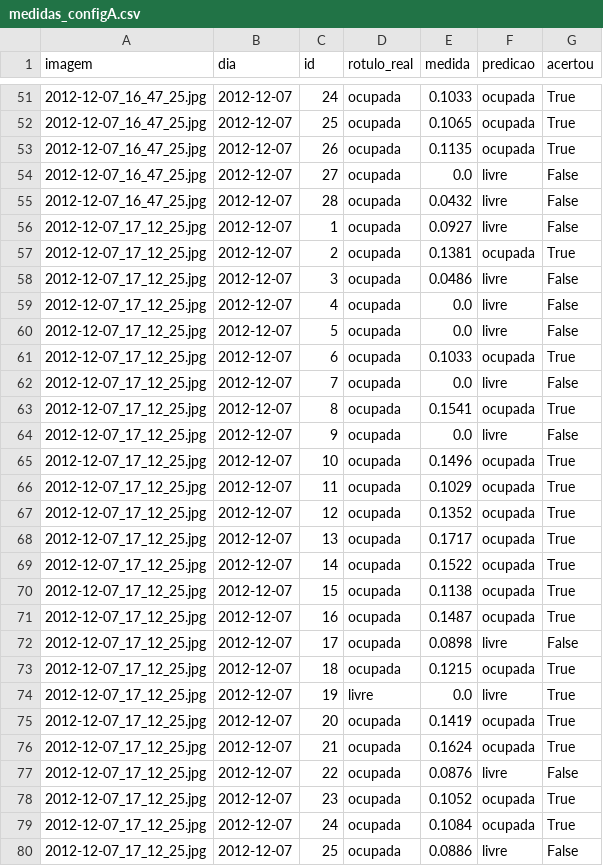
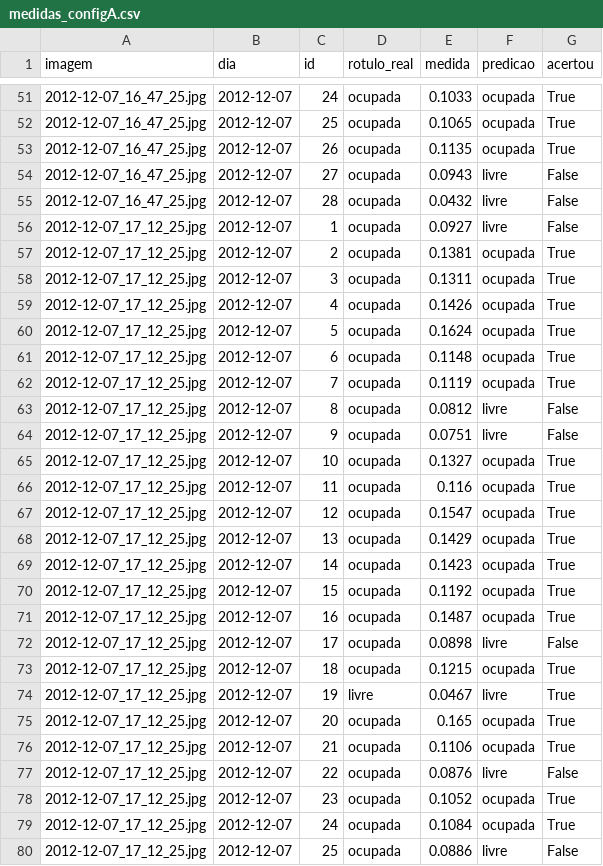
Before and after one commit to GabrielAndradeU/projeto_processamento_de_imagem_m1, a CSV file: images/results/medidas_configA.csv, drawn as a sheet; only a part is shown, gaps mark what is left out; the diff covers the shown part only.

```diff
--- a/images/results/medidas_configA.csv
+++ b/images/results/medidas_configA.csv
@@ -53,3 +53,3 @@ imagem,dia,id,rotulo_real,medida,predicao,acertou
 2012-12-07_16_47_25.jpg,2012-12-07,26,ocupada,0.1135,ocupada,True
-2012-12-07_16_47_25.jpg,2012-12-07,27,ocupada,0.0,livre,False
+2012-12-07_16_47_25.jpg,2012-12-07,27,ocupada,0.0943,livre,False
 2012-12-07_16_47_25.jpg,2012-12-07,28,ocupada,0.0432,livre,False
@@ -57,15 +57,15 @@ imagem,dia,id,rotulo_real,medida,predicao,acertou
 2012-12-07_17_12_25.jpg,2012-12-07,2,ocupada,0.1381,ocupada,True
-2012-12-07_17_12_25.jpg,2012-12-07,3,ocupada,0.0486,livre,False
-2012-12-07_17_12_25.jpg,2012-12-07,4,ocupada,0.0,livre,False
-2012-12-07_17_12_25.jpg,2012-12-07,5,ocupada,0.0,livre,False
-2012-12-07_17_12_25.jpg,2012-12-07,6,ocupada,0.1033,ocupada,True
-2012-12-07_17_12_25.jpg,2012-12-07,7,ocupada,0.0,livre,False
-2012-12-07_17_12_25.jpg,2012-12-07,8,ocupada,0.1541,ocupada,True
-2012-12-07_17_12_25.jpg,2012-12-07,9,ocupada,0.0,livre,False
-2012-12-07_17_12_25.jpg,2012-12-07,10,ocupada,0.1496,ocupada,True
-2012-12-07_17_12_25.jpg,2012-12-07,11,ocupada,0.1029,ocupada,True
-2012-12-07_17_12_25.jpg,2012-12-07,12,ocupada,0.1352,ocupada,True
-2012-12-07_17_12_25.jpg,2012-12-07,13,ocupada,0.1717,ocupada,True
-2012-12-07_17_12_25.jpg,2012-12-07,14,ocupada,0.1522,ocupada,True
-2012-12-07_17_12_25.jpg,2012-12-07,15,ocupada,0.1138,ocupada,True
+2012-12-07_17_12_25.jpg,2012-12-07,3,ocupada,0.1311,ocupada,True
+2012-12-07_17_12_25.jpg,2012-12-07,4,ocupada,0.1426,ocupada,True
+2012-12-07_17_12_25.jpg,2012-12-07,5,ocupada,0.1624,ocupada,True
+2012-12-07_17_12_25.jpg,2012-12-07,6,ocupada,0.1148,ocupada,True
+2012-12-07_17_12_25.jpg,2012-12-07,7,ocupada,0.1119,ocupada,True
+2012-12-07_17_12_25.jpg,2012-12-07,8,ocupada,0.0812,livre,False
+2012-12-07_17_12_25.jpg,2012-12-07,9,ocupada,0.0751,livre,False
+2012-12-07_17_12_25.jpg,2012-12-07,10,ocupada,0.1327,ocupada,True
+2012-12-07_17_12_25.jpg,2012-12-07,11,ocupada,0.116,ocupada,True
+2012-12-07_17_12_25.jpg,2012-12-07,12,ocupada,0.1547,ocupada,True
+2012-12-07_17_12_25.jpg,2012-12-07,13,ocupada,0.1429,ocupada,True
+2012-12-07_17_12_25.jpg,2012-12-07,14,ocupada,0.1423,ocupada,True
+2012-12-07_17_12_25.jpg,2012-12-07,15,ocupada,0.1192,ocupada,True
 2012-12-07_17_12_25.jpg,2012-12-07,16,ocupada,0.1487,ocupada,True
@@ -73,5 +73,5 @@ imagem,dia,id,rotulo_real,medida,predicao,acertou
 2012-12-07_17_12_25.jpg,2012-12-07,18,ocupada,0.1215,ocupada,True
-2012-12-07_17_12_25.jpg,2012-12-07,19,livre,0.0,livre,True
-2012-12-07_17_12_25.jpg,2012-12-07,20,ocupada,0.1419,ocupada,True
-2012-12-07_17_12_25.jpg,2012-12-07,21,ocupada,0.1624,ocupada,True
+2012-12-07_17_12_25.jpg,2012-12-07,19,livre,0.0467,livre,True
+2012-12-07_17_12_25.jpg,2012-12-07,20,ocupada,0.165,ocupada,True
+2012-12-07_17_12_25.jpg,2012-12-07,21,ocupada,0.1106,ocupada,True
 2012-12-07_17_12_25.jpg,2012-12-07,22,ocupada,0.0876,livre,False
```
Also changed, not shown: 134 edited cells elsewhere in this file, 3 other files.
